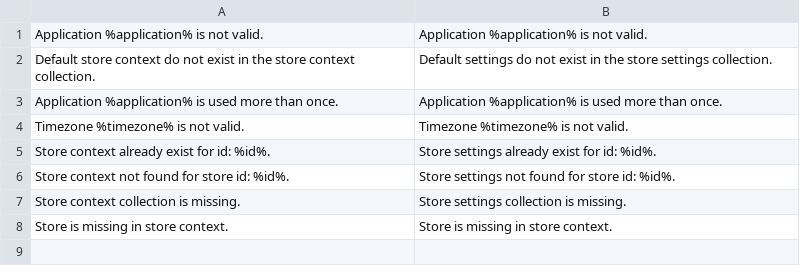
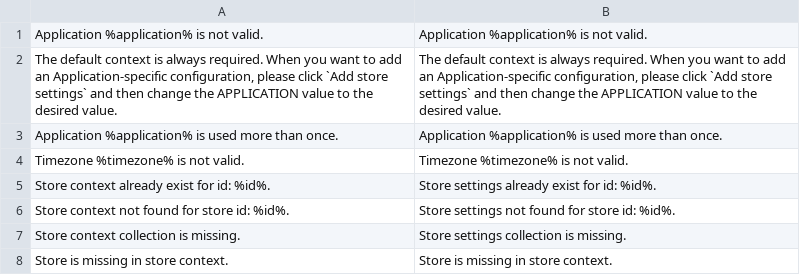
Before and after one commit to spryker/store-context, a CSV file: data/translation/Zed/en_US.csv, drawn as a sheet.

```diff
--- a/data/translation/Zed/en_US.csv
+++ b/data/translation/Zed/en_US.csv
@@ -1,3 +1,3 @@
 "Application %application% is not valid.","Application %application% is not valid."
-"Default store context do not exist in the store context collection.","Default settings do not exist in the store settings collection."
+"The default context is always required. When you want to add an Application-specific configuration, please click `Add store settings` and then change the APPLICATION value to the desired value.","The default context is always required. When you want to add an Application-specific configuration, please click `Add store settings` and then change the APPLICATION value to the desired value."
 "Application %application% is used more than once.","Application %application% is used more than once."
```
Also changed, not shown: data/translation/Zed/de_DE.csv, 2 other files.
